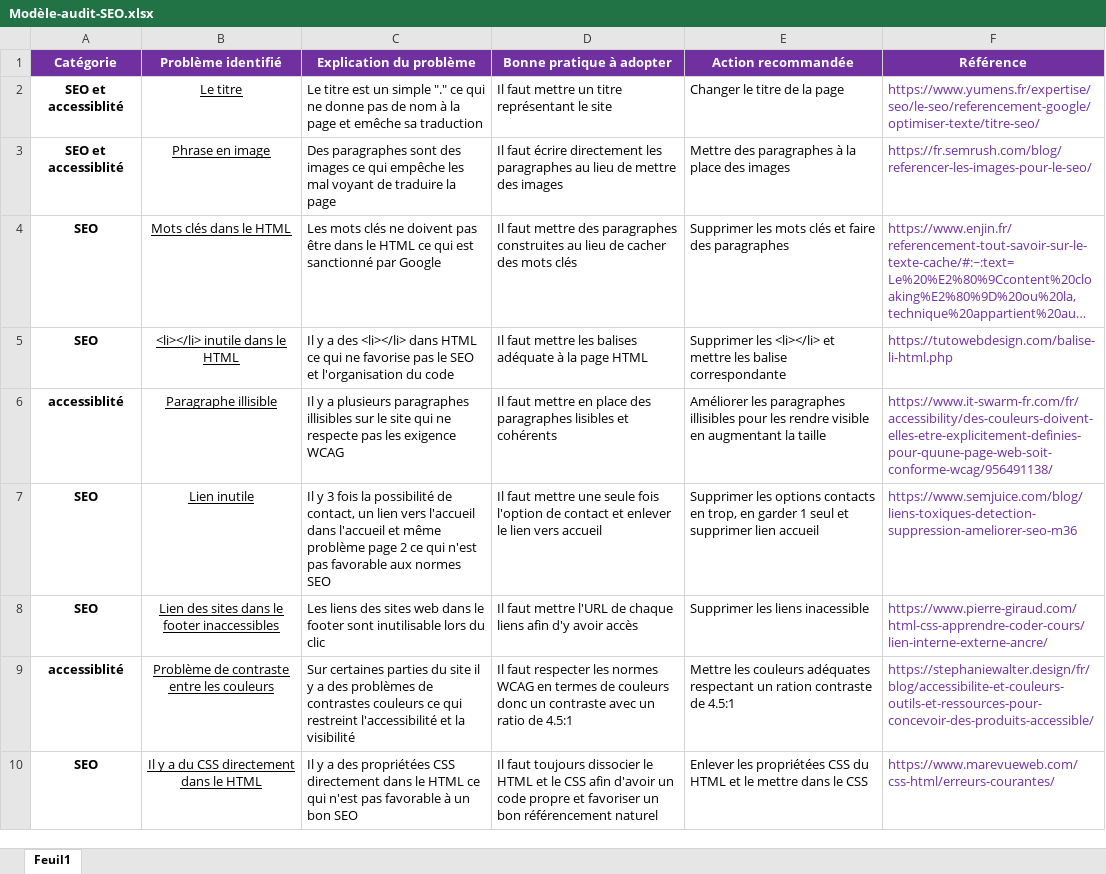
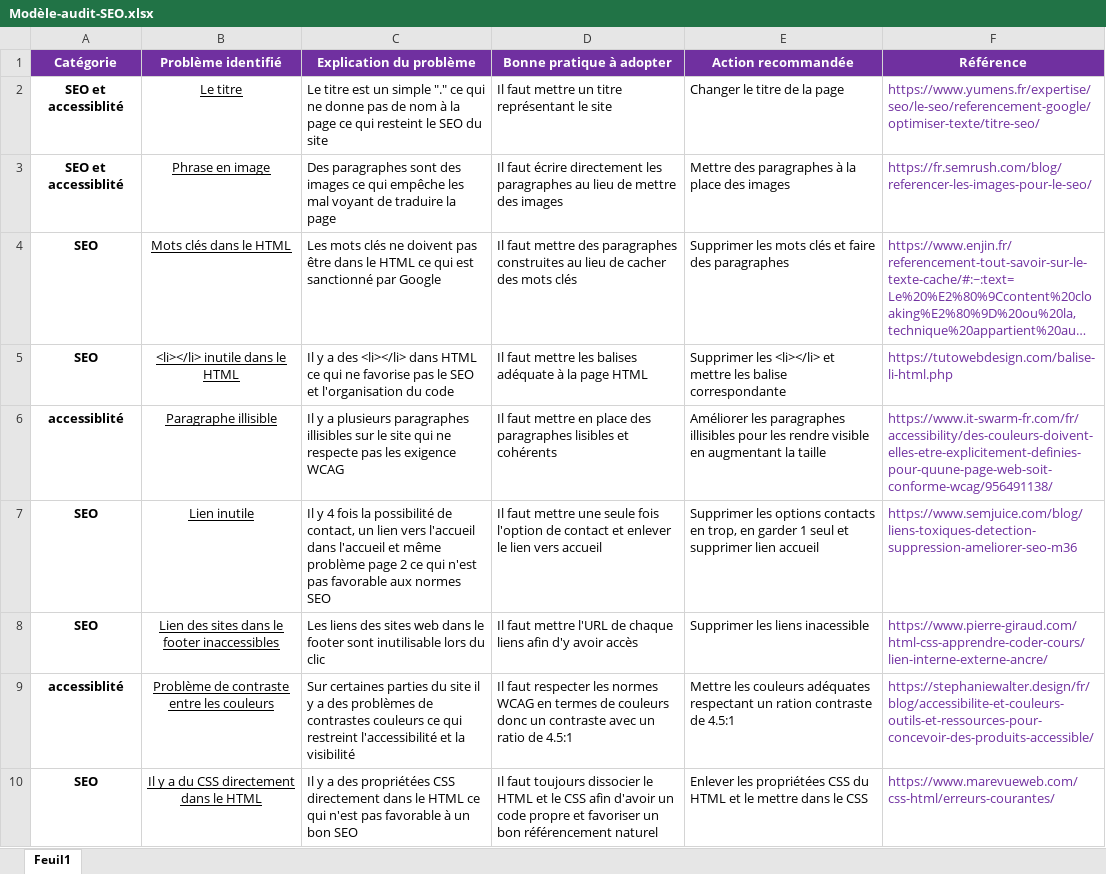
Before and after one commit to MuzzammilP/MuzzammilPeerboccus_4_27042021, an Excel workbook: Projet_4_La_chouette_agence/Modèle-audit-SEO.xlsx, sheet Feuil1, drawn as a sheet; only a part is shown; long unchanged cells end in …; values as stored, in another font and other column widths than the file's, no borders; the diff covers the shown part only; the diff names each change by its address in the sheet, - before the commit and + after, or states it on an @@ line.

```diff
--- a/Projet_4_La_chouette_agence/Modèle-audit-SEO.xlsx (sheet Feuil1)
+++ b/Projet_4_La_chouette_agence/Modèle-audit-SEO.xlsx (sheet Feuil1)
-C2 (Explication du problème): …la page et emêche sa traduction
+C2 (Explication du problème): …la page ce qui resteint le SEO du site
-C7 (Explication du problème): Il y 3 fois la…
+C7 (Explication du problème): Il y 4 fois la…
```
Also changed, not shown: 3 edited cells elsewhere in this sheet, 6 other files.
